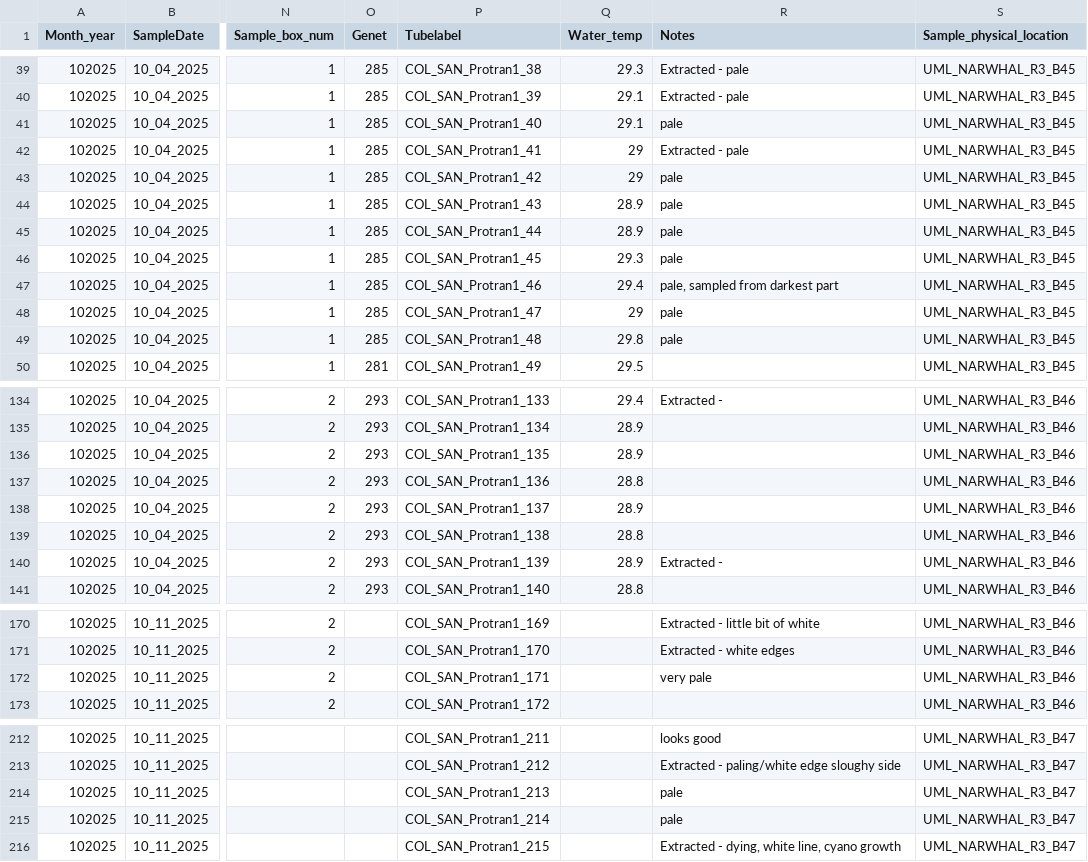
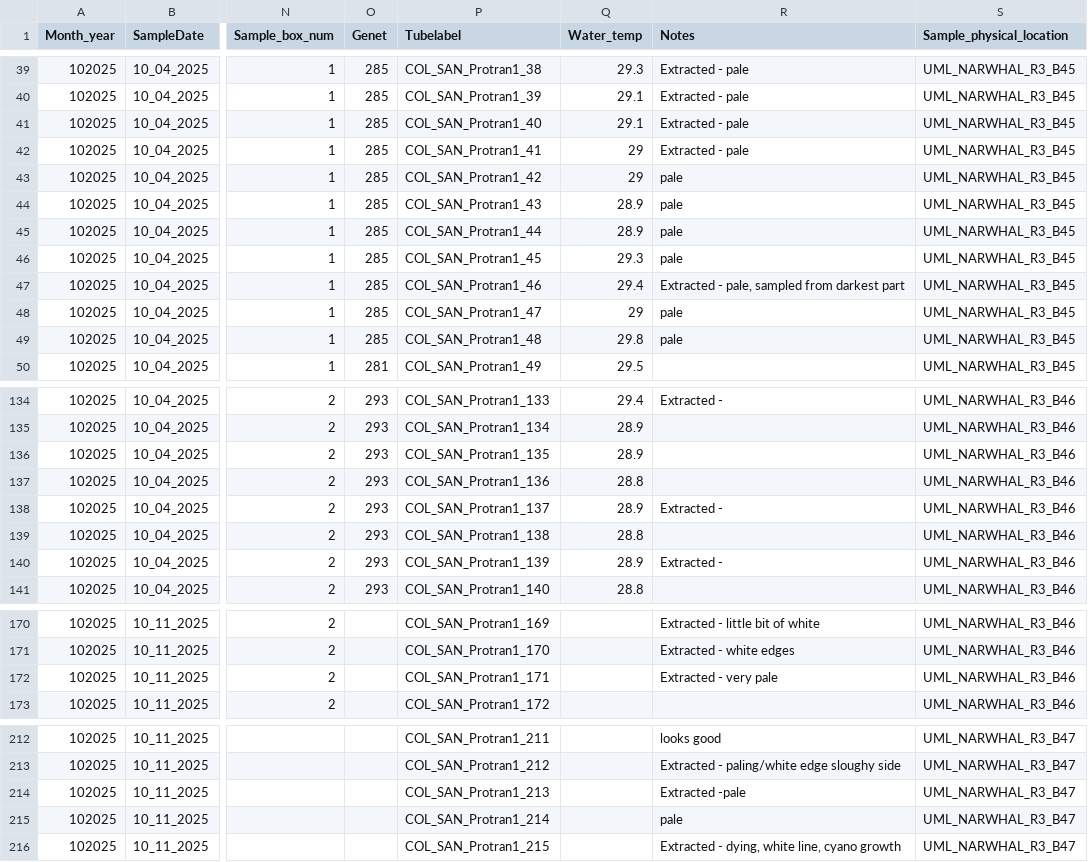
Before and after one commit to GWLab-UML/SAN_CORDAP, a CSV file: Probiotics_Transmission_Data/COL_SAN_protran_sample_data.csv, drawn as a sheet; only a part is shown, gaps mark what is left out; the diff covers the shown part only; the diff names each change by its address in the sheet, - before the commit and + after, or states it on an @@ line.

```diff
--- a/Probiotics_Transmission_Data/COL_SAN_protran_sample_data.csv
+++ b/Probiotics_Transmission_Data/COL_SAN_protran_sample_data.csv
-R41 (Notes): pale
+R41 (Notes): Extracted - pale
-R47 (Notes): pale, sampled from darkest part
+R47 (Notes): Extracted - pale, sampled from darkest part
-R138 (Notes): (empty)
+R138 (Notes): Extracted -
-R172 (Notes): very pale
+R172 (Notes): Extracted - very pale
-R214 (Notes): pale
+R214 (Notes): Extracted -pale
```
Also changed, not shown: 4 edited cells elsewhere in this file, Probiotics_Transmission_Data/Metagenomics_Tracker_Protran.csv.
